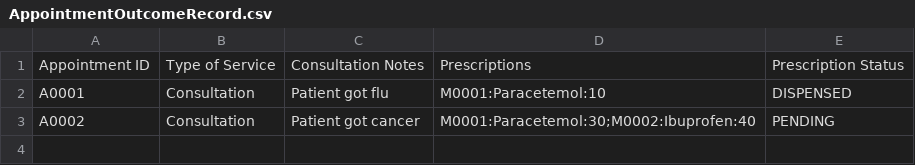
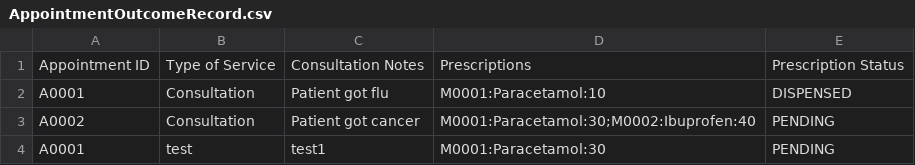
Before and after one commit to liuconggg/SC2002-SCSA-Group-2, a CSV file: data/AppointmentOutcomeRecord.csv, drawn as a sheet.

```diff
--- a/data/AppointmentOutcomeRecord.csv
+++ b/data/AppointmentOutcomeRecord.csv
@@ -1,3 +1,4 @@
 Appointment ID,Type of Service,Consultation Notes,Prescriptions,Prescription Status
-A0001,Consultation,Patient got flu ,M0001:Paracetemol:10,DISPENSED
-A0002,Consultation,Patient got cancer,M0001:Paracetemol:30;M0002:Ibuprofen:40,PENDING
+A0001,Consultation,Patient got flu ,M0001:Paracetamol:10,DISPENSED
+A0002,Consultation,Patient got cancer,M0001:Paracetamol:30;M0002:Ibuprofen:40,PENDING
+A0001,test,test1,M0001:Paracetamol:30,PENDING
```
Also changed, not shown: 40 other files.
